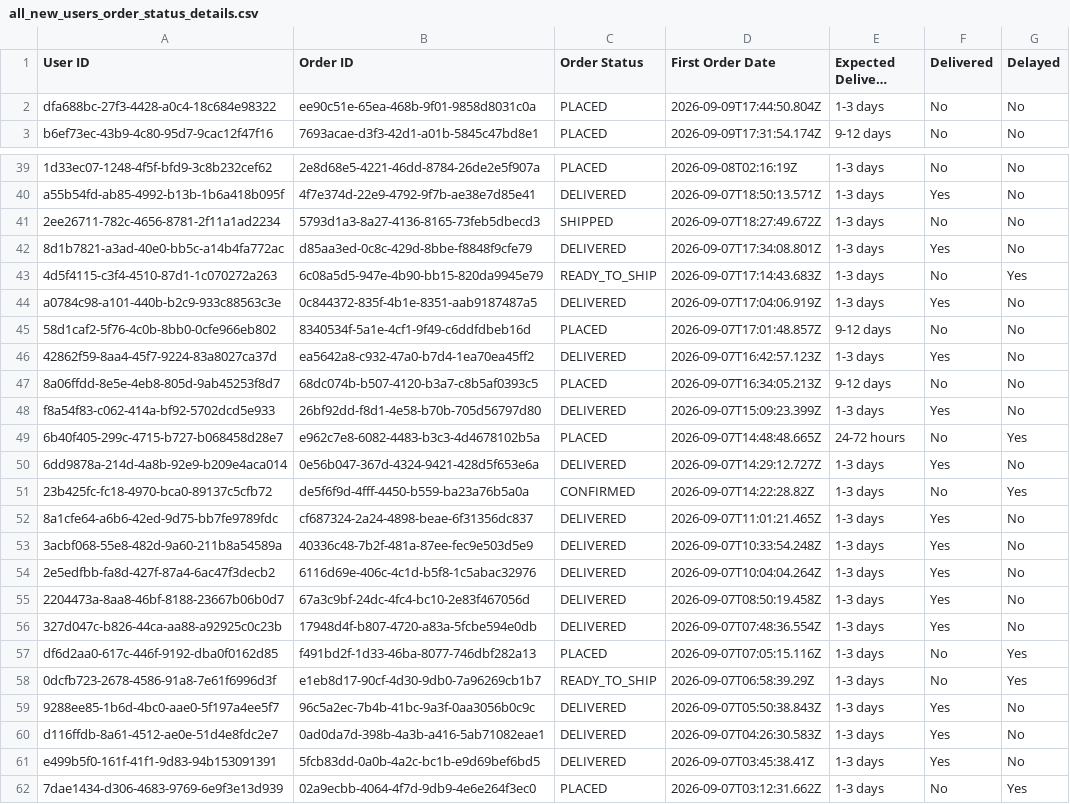
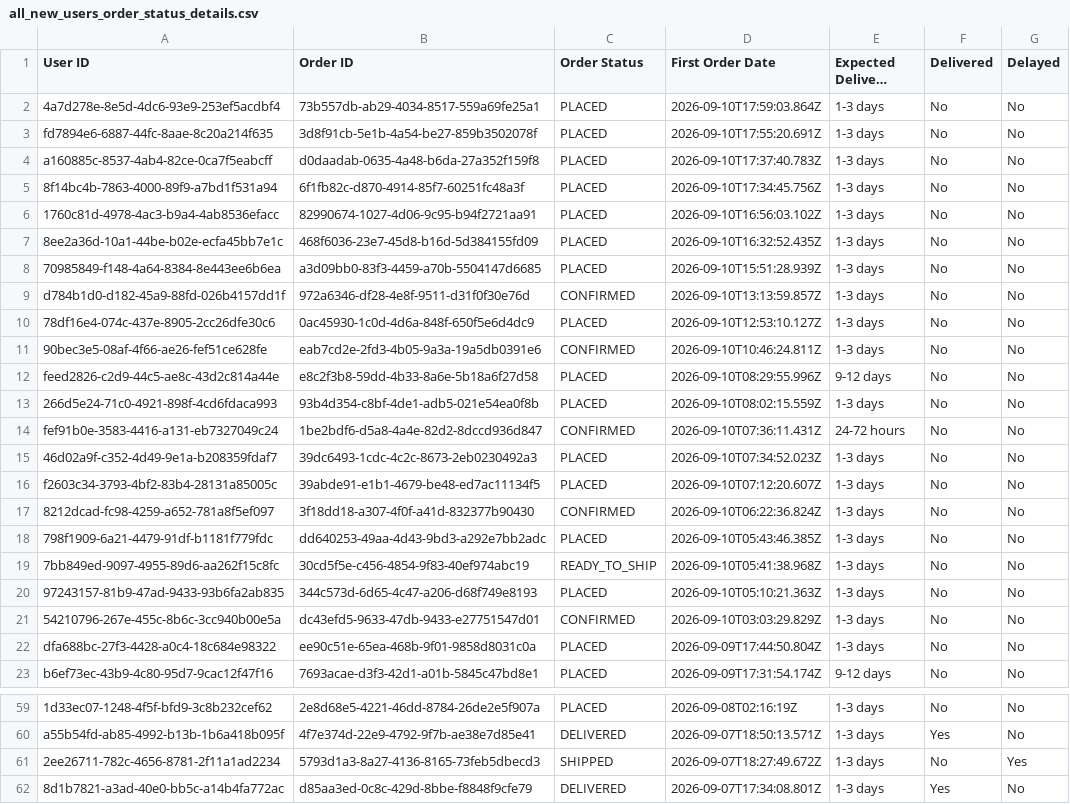
Before and after one commit to Amankr0402/Daily-Sales-Revenue-Report, a CSV file: data/all_new_users_order_status_details.csv, drawn as a sheet; only a part is shown, gaps mark what is left out; the shorter side is filled out with more unchanged rows; long unchanged cells end in …; addresses are those after the commit; the diff names each change by its address in the sheet, - before the commit and + after, or states it on an @@ line.

Commit message:
chore(data): auto-sync sales data [2026-09-10 19:55 UTC]

```diff
--- a/data/all_new_users_order_status_details.csv
+++ b/data/all_new_users_order_status_details.csv
+row 2: 4a7d278e-8e5d-4dc6-93e9-253ef5acdbf4 | 73b557db-ab29-4034-8517-559a69fe25a1 | PLACED | 2026-09-10T17:59:03.864Z | 1-3 days | No | No
+row 3: fd7894e6-6887-44fc-8aae-8c20a214f635 | 3d8f91cb-5e1b-4a54-be27-859b3502078f | PLACED | 2026-09-10T17:55:20.691Z | 1-3 days | No | No
+row 4: a160885c-8537-4ab4-82ce-0ca7f5eabcff | d0daadab-0635-4a48-b6da-27a352f159f8 | PLACED | 2026-09-10T17:37:40.783Z | 1-3 days | No | No
+row 5: 8f14bc4b-7863-4000-89f9-a7bd1f531a94 | 6f1fb82c-d870-4914-85f7-60251fc48a3f | PLACED | 2026-09-10T17:34:45.756Z | 1-3 days | No | No
+row 6: 1760c81d-4978-4ac3-b9a4-4ab8536efacc | 82990674-1027-4d06-9c95-b94f2721aa91 | PLACED | 2026-09-10T16:56:03.102Z | 1-3 days | No | No
+row 7: 8ee2a36d-10a1-44be-b02e-ecfa45bb7e1c | 468f6036-23e7-45d8-b16d-5d384155fd09 | PLACED | 2026-09-10T16:32:52.435Z | 1-3 days | No | No
+row 8: 70985849-f148-4a64-8384-8e443ee6b6ea | a3d09bb0-83f3-4459-a70b-5504147d6685 | PLACED | 2026-09-10T15:51:28.939Z | 1-3 days | No | No
+row 9: d784b1d0-d182-45a9-88fd-026b4157dd1f | 972a6346-df28-4e8f-9511-d31f0f30e76d | CONFIRMED | 2026-09-10T13:13:59.857Z | 1-3 days | No | No
+row 10: 78df16e4-074c-437e-8905-2cc26dfe30c6 | 0ac45930-1c0d-4d6a-848f-650f5e6d4dc9 | PLACED | 2026-09-10T12:53:10.127Z | 1-3 days | No | No
+row 11: 90bec3e5-08af-4f66-ae26-fef51ce628fe | eab7cd2e-2fd3-4b05-9a3a-19a5db0391e6 | CONFIRMED | 2026-09-10T10:46:24.811Z | 1-3 days | No | No
+row 12: feed2826-c2d9-44c5-ae8c-43d2c814a44e | e8c2f3b8-59dd-4b33-8a6e-5b18a6f27d58 | PLACED | 2026-09-10T08:29:55.996Z | 9-12 days | No | No
+row 13: 266d5e24-71c0-4921-898f-4cd6fdaca993 | 93b4d354-c8bf-4de1-adb5-021e54ea0f8b | PLACED | 2026-09-10T08:02:15.559Z | 1-3 days | No | No
+row 14: fef91b0e-3583-4416-a131-eb7327049c24 | 1be2bdf6-d5a8-4a4e-82d2-8dccd936d847 | CONFIRMED | 2026-09-10T07:36:11.431Z | 24-72 hours | No | No
+row 15: 46d02a9f-c352-4d49-9e1a-b208359fdaf7 | 39dc6493-1cdc-4c2c-8673-2eb0230492a3 | PLACED | 2026-09-10T07:34:52.023Z | 1-3 days | No | No
+row 16: f2603c34-3793-4bf2-83b4-28131a85005c | 39abde91-e1b1-4679-be48-ed7ac11134f5 | PLACED | 2026-09-10T07:12:20.607Z | 1-3 days | No | No
+row 17: 8212dcad-fc98-4259-a652-781a8f5ef097 | 3f18dd18-a307-4f0f-a41d-832377b90430 | CONFIRMED | 2026-09-10T06:22:36.824Z | 1-3 days | No | No
+row 18: 798f1909-6a21-4479-91df-b1181f779fdc | dd640253-49aa-4d43-9bd3-a292e7bb2adc | PLACED | 2026-09-10T05:43:46.385Z | 1-3 days | No | No
+row 19: 7bb849ed-9097-4955-89d6-aa262f15c8fc | 30cd5f5e-c456-4854-9f83-40ef974abc19 | READY_TO_SHIP | 2026-09-10T05:41:38.968Z | 1-3 days | No | No
+row 20: 97243157-81b9-47ad-9433-93b6fa2ab835 | 344c573d-6d65-4c47-a206-d68f749e8193 | PLACED | 2026-09-10T05:10:21.363Z | 1-3 days | No | No
+row 21: 54210796-267e-455c-8b6c-3cc940b00e5a | dc43efd5-9633-47db-9433-e27751547d01 | CONFIRMED | 2026-09-10T03:03:29.829Z | 1-3 days | No | No
-G61 (Delayed): No
+G61 (Delayed): Yes
```
Also changed, not shown: data/new_users_delivery_status_details.csv, data/telecrm_leads_details.csv, 3 other files.
